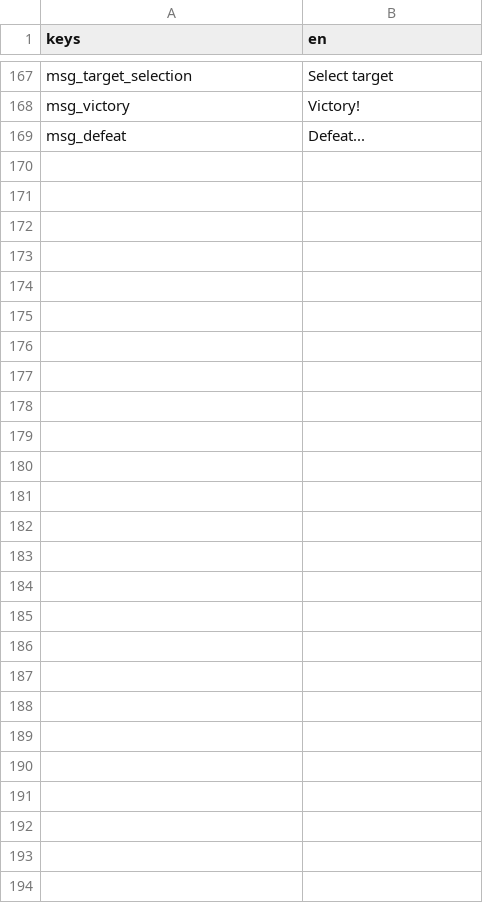
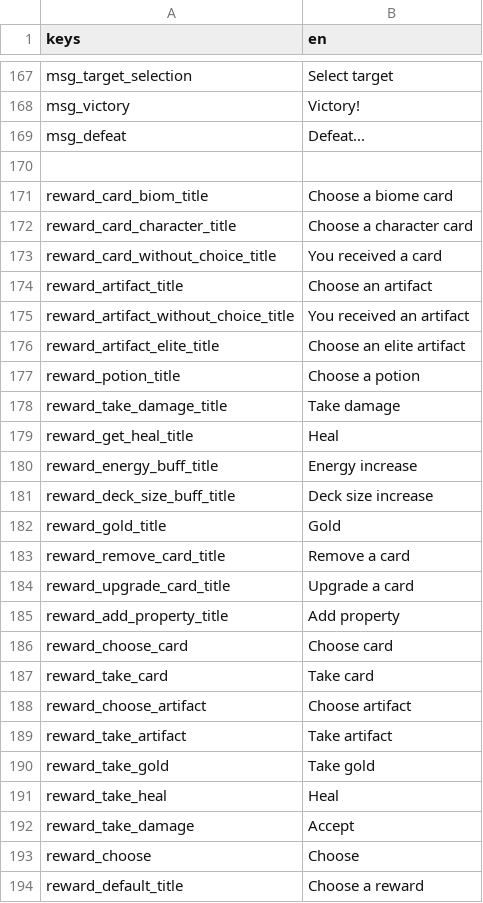
Before and after one commit to Bineev/crawler26, a CSV file: localization/en.csv, drawn as a sheet; only a part is shown, gaps mark what is left out.

```diff
--- a/localization/en.csv
+++ b/localization/en.csv
@@ -169 +169,26 @@ msg_victory,Victory!
 msg_defeat,Defeat...
+
+reward_card_biom_title,Choose a biome card
+reward_card_character_title,Choose a character card
+reward_card_without_choice_title,You received a card
+reward_artifact_title,Choose an artifact
+reward_artifact_without_choice_title,You received an artifact
+reward_artifact_elite_title,Choose an elite artifact
+reward_potion_title,Choose a potion
+reward_take_damage_title,Take damage
+reward_get_heal_title,Heal
+reward_energy_buff_title,Energy increase
+reward_deck_size_buff_title,Deck size increase
+reward_gold_title,Gold
+reward_remove_card_title,Remove a card
+reward_upgrade_card_title,Upgrade a card
+reward_add_property_title,Add property
+reward_choose_card,Choose card
+reward_take_card,Take card
+reward_choose_artifact,Choose artifact
+reward_take_artifact,Take artifact
+reward_take_gold,Take gold
+reward_take_heal,Heal
+reward_take_damage,Accept
+reward_choose,Choose
+reward_default_title,Choose a reward
```
Also changed, not shown: localization/ru.csv, 9 other files.
